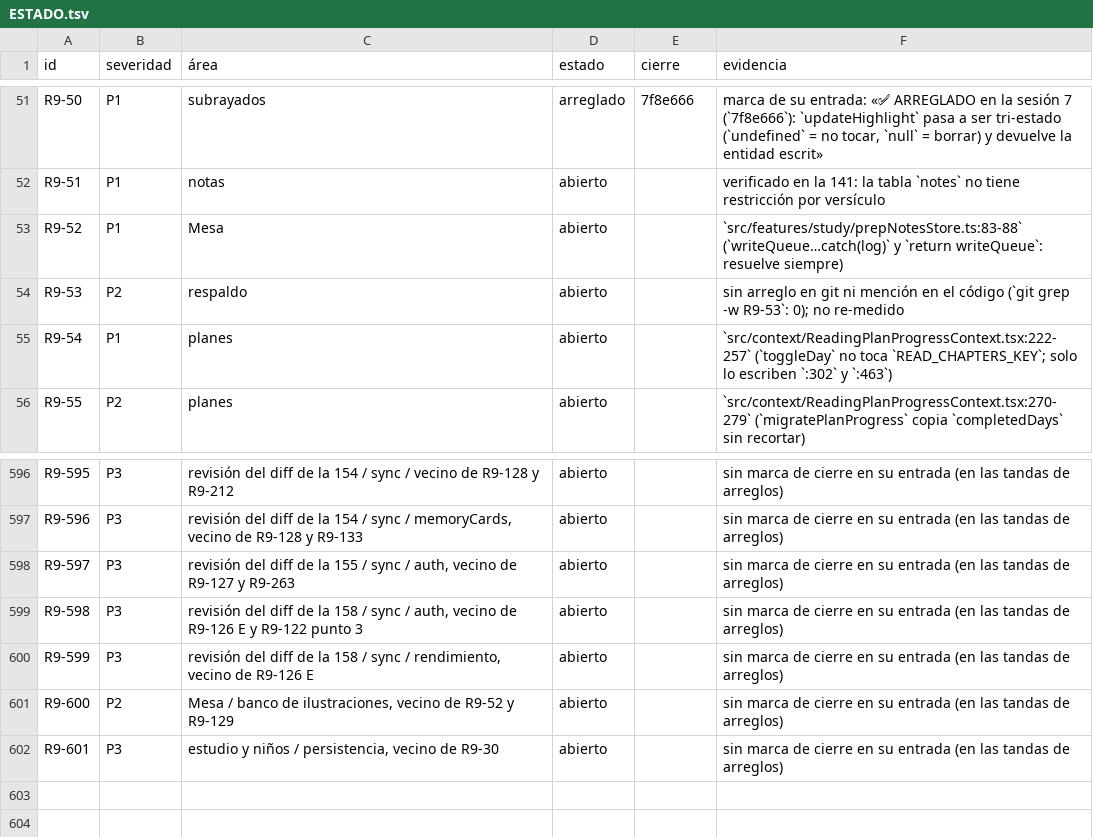
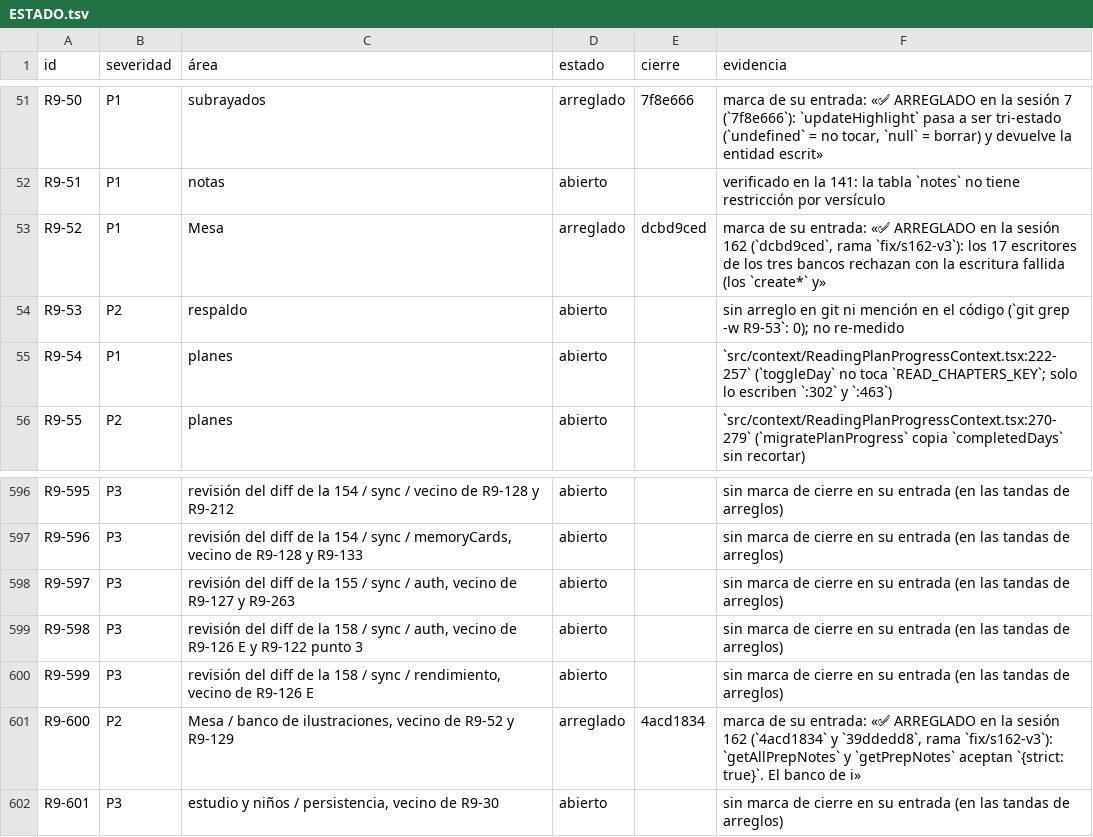
Before and after one commit to VictorVidal7/EternalStoneBibleAppV4, a TSV file: DOCS/REVIEW_2026-09/ESTADO.tsv, drawn as a sheet; only a part is shown, gaps mark what is left out.

```diff
--- a/DOCS/REVIEW_2026-09/ESTADO.tsv
+++ b/DOCS/REVIEW_2026-09/ESTADO.tsv
@@ -52,3 +52,3 @@ R9-50	P1	subrayados	arreglado	7f8e666	marca de su entrada: «✅ ARREGLADO en la
 R9-51	P1	notas	abierto		verificado en la 141: la tabla `notes` no tiene restricción por versículo
-R9-52	P1	Mesa	abierto		`src/features/study/prepNotesStore.ts:83-88` (`writeQueue…catch(log)` y `return writeQueue`: resuelve siempre)
+R9-52	P1	Mesa	arreglado	dcbd9ced	marca de su entrada: «✅ ARREGLADO en la sesión 162 (`dcbd9ced`, rama `fix/s162-v3`): los 17 escritores de los tres bancos rechazan con la escritura fallida (los `create*` y»
 R9-53	P2	respaldo	abierto		sin arreglo en git ni mención en el código (`git grep -w R9-53`: 0); no re-medido
@@ -600,3 +600,3 @@ R9-598	P3	revisión del diff de la 158 / sync / auth, vecino de R9-126 E y R9-12
 R9-599	P3	revisión del diff de la 158 / sync / rendimiento, vecino de R9-126 E	abierto		sin marca de cierre en su entrada (en las tandas de arreglos)
-R9-600	P2	Mesa / banco de ilustraciones, vecino de R9-52 y R9-129	abierto		sin marca de cierre en su entrada (en las tandas de arreglos)
+R9-600	P2	Mesa / banco de ilustraciones, vecino de R9-52 y R9-129	arreglado	4acd1834	marca de su entrada: «✅ ARREGLADO en la sesión 162 (`4acd1834` y `39ddedd8`, rama `fix/s162-v3`): `getAllPrepNotes` y `getPrepNotes` aceptan `{strict: true}`. El banco de i»
 R9-601	P3	estudio y niños / persistencia, vecino de R9-30	abierto		sin marca de cierre en su entrada (en las tandas de arreglos)
```
Also changed, not shown: 4 other files.
